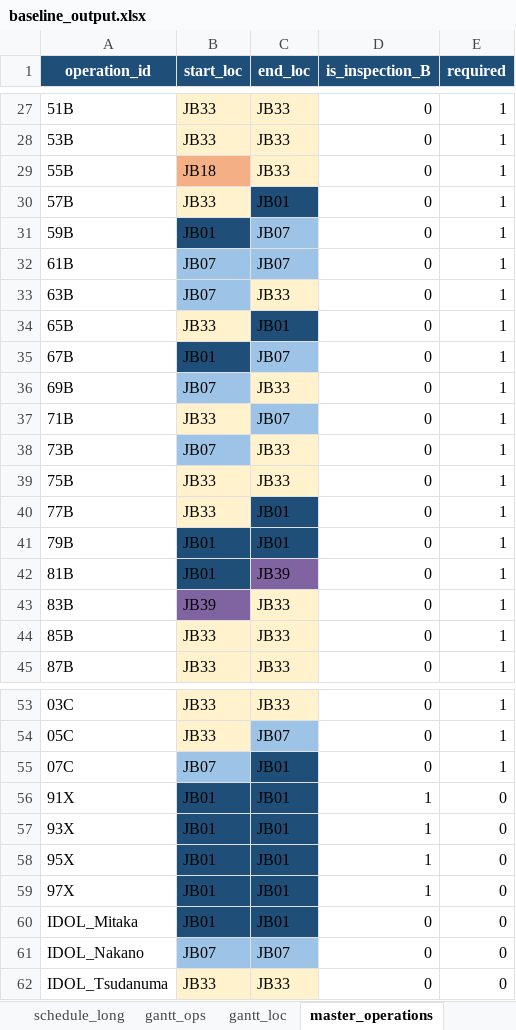
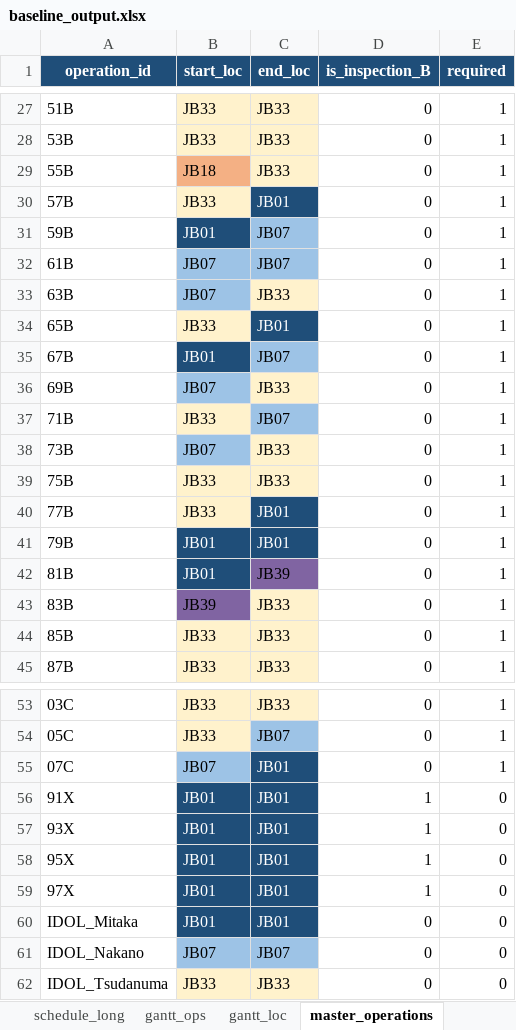
Before and after one commit to k-suzu373/jb-operations-optimization, an Excel workbook: outputs/baseline_output.xlsx, sheet master_operations, drawn as a sheet; only a part is shown, gaps mark what is left out; values as stored, in another font and other column widths than the file's, no borders; the diff covers the shown part only; the diff names each change by its address in the sheet, - before the commit and + after, or states it on an @@ line.

```diff
--- a/outputs/baseline_output.xlsx (sheet master_operations)
+++ b/outputs/baseline_output.xlsx (sheet master_operations)
-C30 text colour: black
+C30 text colour: #FFFFFF
-B31 text colour: black
+B31 text colour: #FFFFFF
-C34 text colour: black
+C34 text colour: #FFFFFF
-B35 text colour: black
+B35 text colour: #FFFFFF
-C40 text colour: black
+C40 text colour: #FFFFFF
-B41:C41 text colour: black
+B41:C41 text colour: #FFFFFF
-B42 text colour: black
+B42 text colour: #FFFFFF
-C55 text colour: black
+C55 text colour: #FFFFFF
-B56:C60 text colour: black
+B56:C60 text colour: #FFFFFF
```
Also changed, not shown: cell formats elsewhere in this sheet, sheet schedule_long, sheet gantt_loc, sheet gantt_ops, sheet master_formations, 1 other file.
